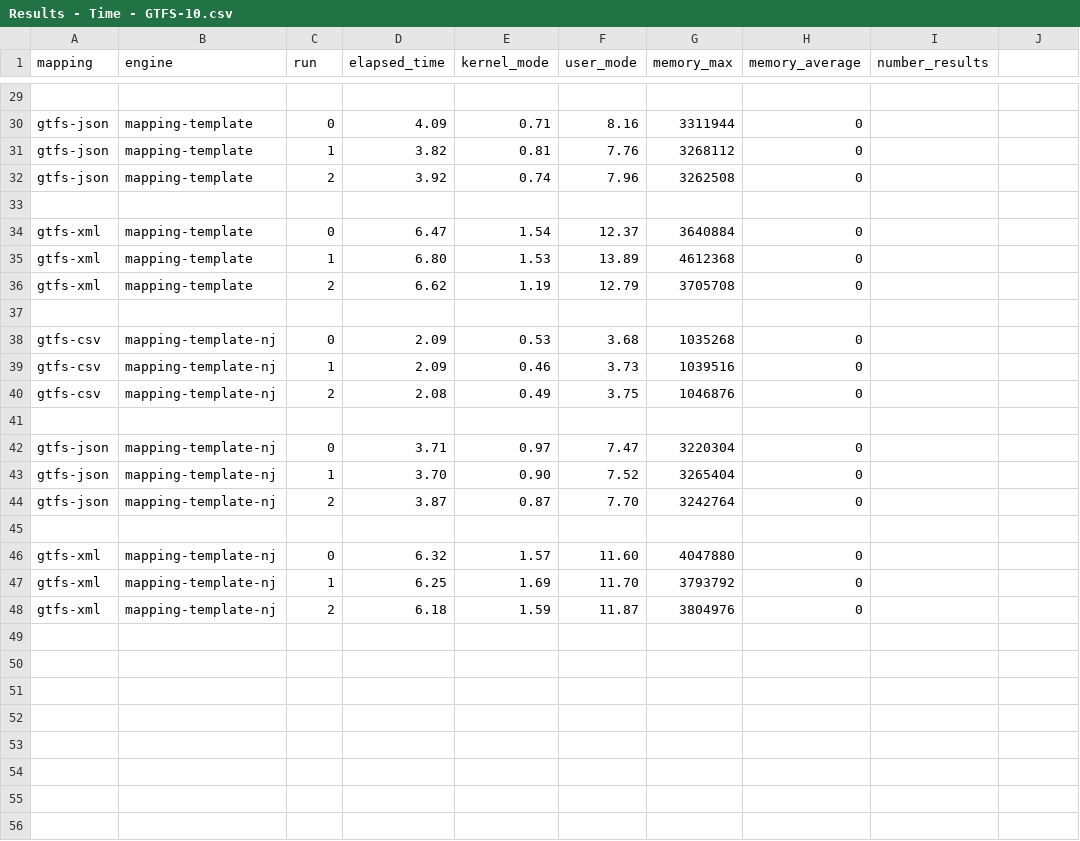
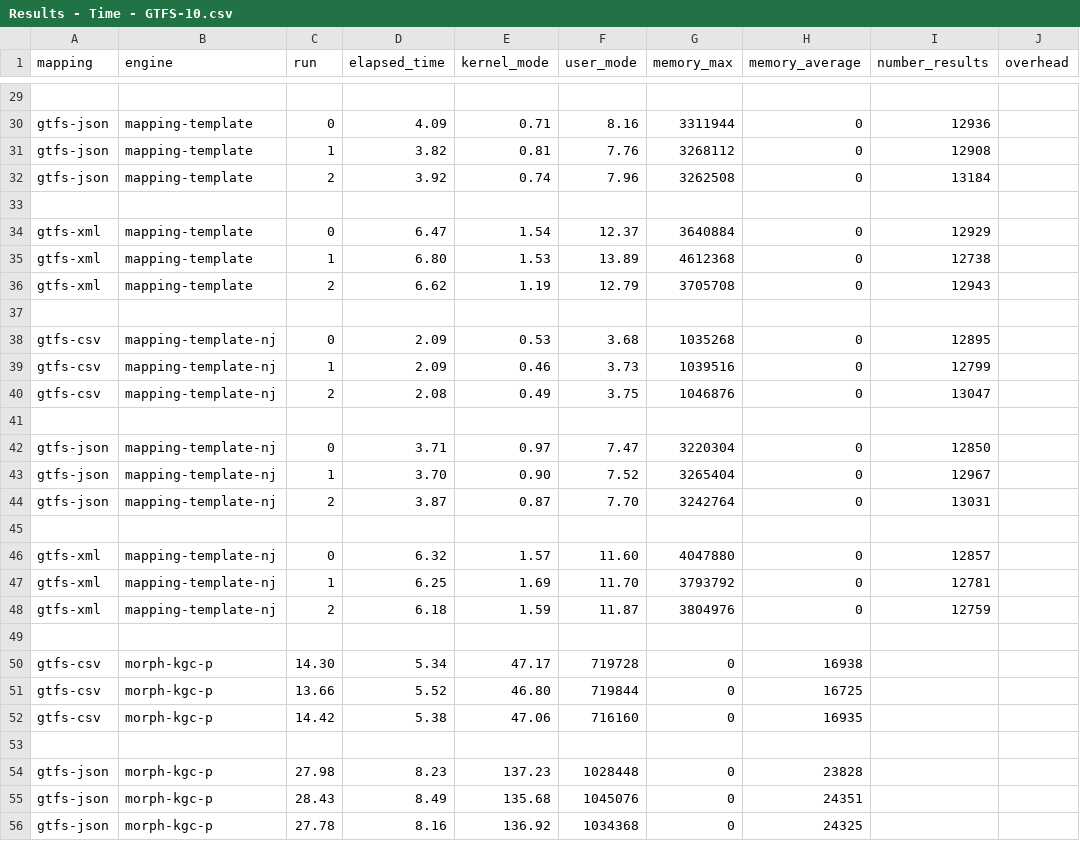
Before and after one commit to cefriel/mapping-template-eval, a CSV file: results/Results - Time - GTFS-10.csv, drawn as a sheet; only a part is shown, gaps mark what is left out; the diff covers the shown part only; the diff names each change by its address in the sheet, - before the commit and + after, or states it on an @@ line.

Commit message:
result times for morph-kgc parallel and added virtuoso load times for everything

```diff
--- a/results/Results - Time - GTFS-10.csv
+++ b/results/Results - Time - GTFS-10.csv
-J1: (empty)
+J1: overhead
-I30 (number_results): (empty)
+I30 (number_results): 12936
-I31 (number_results): (empty)
+I31 (number_results): 12908
-I32 (number_results): (empty)
+I32 (number_results): 13184
-I34 (number_results): (empty)
+I34 (number_results): 12929
-I35 (number_results): (empty)
+I35 (number_results): 12738
-I36 (number_results): (empty)
+I36 (number_results): 12943
-I38 (number_results): (empty)
+I38 (number_results): 12895
-I39 (number_results): (empty)
+I39 (number_results): 12799
-I40 (number_results): (empty)
+I40 (number_results): 13047
-I42 (number_results): (empty)
+I42 (number_results): 12850
-I43 (number_results): (empty)
+I43 (number_results): 12967
-I44 (number_results): (empty)
+I44 (number_results): 13031
-I46 (number_results): (empty)
+I46 (number_results): 12857
-I47 (number_results): (empty)
+I47 (number_results): 12781
-I48 (number_results): (empty)
+I48 (number_results): 12759
+row 49: (empty)
+row 50: gtfs-csv | morph-kgc-p | 14.30 | 5.34 | 47.17 | 719728 | 0 | 16938
+row 51: gtfs-csv | morph-kgc-p | 13.66 | 5.52 | 46.80 | 719844 | 0 | 16725
+row 52: gtfs-csv | morph-kgc-p | 14.42 | 5.38 | 47.06 | 716160 | 0 | 16935
+row 53: (empty)
+row 54: gtfs-json | morph-kgc-p | 27.98 | 8.23 | 137.23 | 1028448 | 0 | 23828
+row 55: gtfs-json | morph-kgc-p | 28.43 | 8.49 | 135.68 | 1045076 | 0 | 24351
+row 56: gtfs-json | morph-kgc-p | 27.78 | 8.16 | 136.92 | 1034368 | 0 | 24325
```
Also changed, not shown: 4 added rows and 21 edited cells elsewhere in this file, results/Results - Time - GTFS-1.csv, results/Results - Time - GTFS-100.csv.
